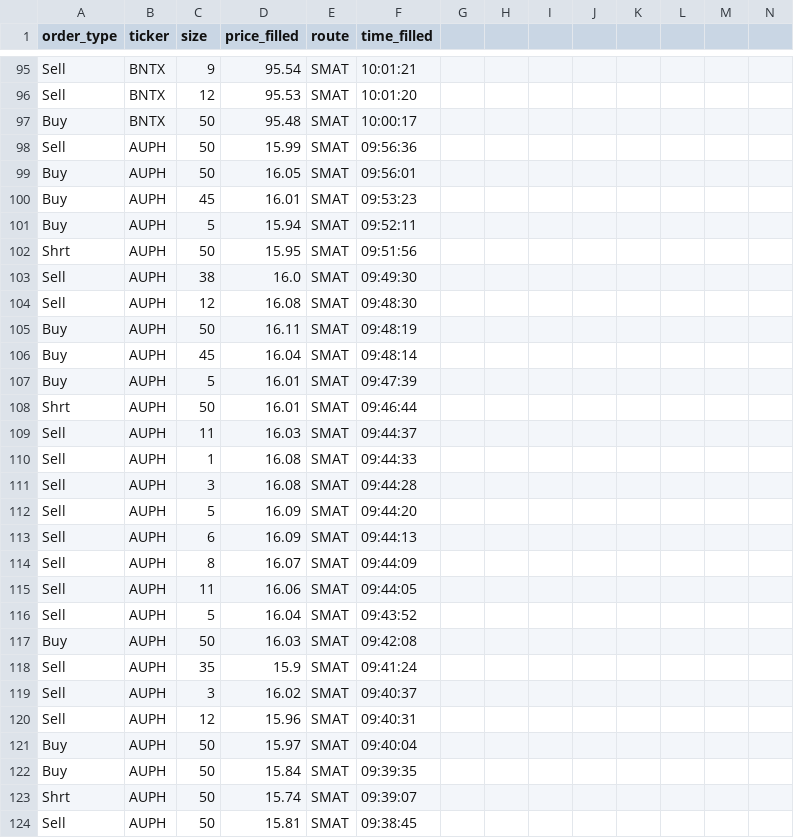
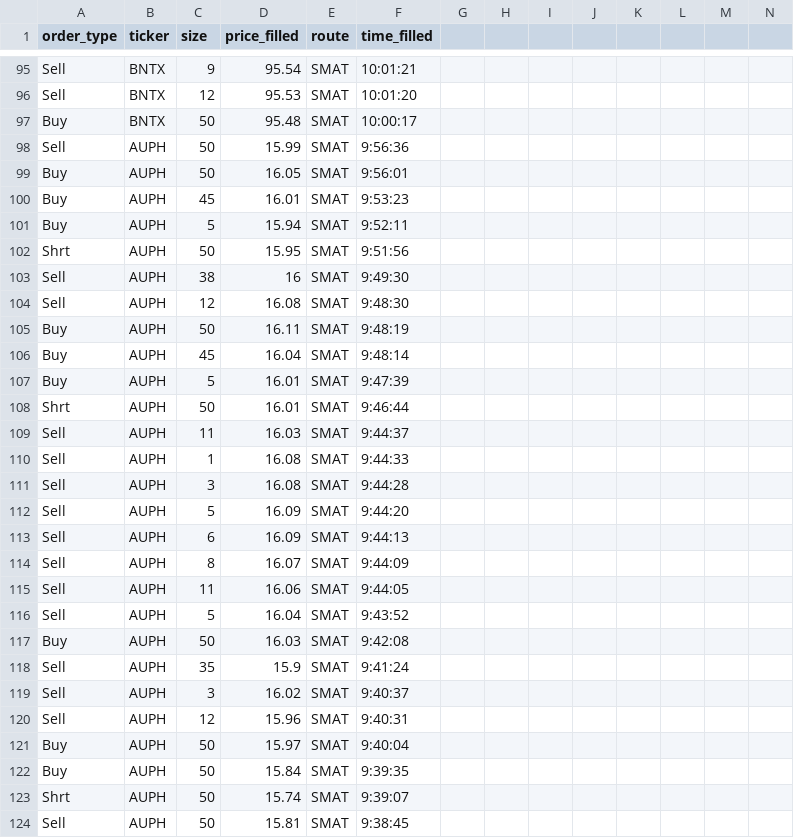
Before and after one commit to dogurasu/trade_analysis, a CSV file: trading_data/7-22-2020/7-22-2020_altered.csv, drawn as a sheet; only a part is shown, gaps mark what is left out; the diff covers the shown part only.

```diff
--- a/trading_data/7-22-2020/7-22-2020_altered.csv
+++ b/trading_data/7-22-2020/7-22-2020_altered.csv
@@ -98,27 +98,27 @@ Buy,BNTX,50,95.48,SMAT,10:00:17
-Sell,AUPH,50,15.99,SMAT,09:56:36
-Buy,AUPH,50,16.05,SMAT,09:56:01
-Buy,AUPH,45,16.01,SMAT,09:53:23
-Buy,AUPH,5,15.94,SMAT,09:52:11
-Shrt,AUPH,50,15.95,SMAT,09:51:56
-Sell,AUPH,38,16.0,SMAT,09:49:30
-Sell,AUPH,12,16.08,SMAT,09:48:30
-Buy,AUPH,50,16.11,SMAT,09:48:19
-Buy,AUPH,45,16.04,SMAT,09:48:14
-Buy,AUPH,5,16.01,SMAT,09:47:39
-Shrt,AUPH,50,16.01,SMAT,09:46:44
-Sell,AUPH,11,16.03,SMAT,09:44:37
-Sell,AUPH,1,16.08,SMAT,09:44:33
-Sell,AUPH,3,16.08,SMAT,09:44:28
-Sell,AUPH,5,16.09,SMAT,09:44:20
-Sell,AUPH,6,16.09,SMAT,09:44:13
-Sell,AUPH,8,16.07,SMAT,09:44:09
-Sell,AUPH,11,16.06,SMAT,09:44:05
-Sell,AUPH,5,16.04,SMAT,09:43:52
-Buy,AUPH,50,16.03,SMAT,09:42:08
-Sell,AUPH,35,15.9,SMAT,09:41:24
-Sell,AUPH,3,16.02,SMAT,09:40:37
-Sell,AUPH,12,15.96,SMAT,09:40:31
-Buy,AUPH,50,15.97,SMAT,09:40:04
-Buy,AUPH,50,15.84,SMAT,09:39:35
-Shrt,AUPH,50,15.74,SMAT,09:39:07
-Sell,AUPH,50,15.81,SMAT,09:38:45
+Sell,AUPH,50,15.99,SMAT,9:56:36,,,,,,,,
+Buy,AUPH,50,16.05,SMAT,9:56:01,,,,,,,,
+Buy,AUPH,45,16.01,SMAT,9:53:23,,,,,,,,
+Buy,AUPH,5,15.94,SMAT,9:52:11,,,,,,,,
+Shrt,AUPH,50,15.95,SMAT,9:51:56,,,,,,,,
+Sell,AUPH,38,16,SMAT,9:49:30,,,,,,,,
+Sell,AUPH,12,16.08,SMAT,9:48:30,,,,,,,,
+Buy,AUPH,50,16.11,SMAT,9:48:19,,,,,,,,
+Buy,AUPH,45,16.04,SMAT,9:48:14,,,,,,,,
+Buy,AUPH,5,16.01,SMAT,9:47:39,,,,,,,,
+Shrt,AUPH,50,16.01,SMAT,9:46:44,,,,,,,,
+Sell,AUPH,11,16.03,SMAT,9:44:37,,,,,,,,
+Sell,AUPH,1,16.08,SMAT,9:44:33,,,,,,,,
+Sell,AUPH,3,16.08,SMAT,9:44:28,,,,,,,,
+Sell,AUPH,5,16.09,SMAT,9:44:20,,,,,,,,
+Sell,AUPH,6,16.09,SMAT,9:44:13,,,,,,,,
+Sell,AUPH,8,16.07,SMAT,9:44:09,,,,,,,,
+Sell,AUPH,11,16.06,SMAT,9:44:05,,,,,,,,
+Sell,AUPH,5,16.04,SMAT,9:43:52,,,,,,,,
+Buy,AUPH,50,16.03,SMAT,9:42:08,,,,,,,,
+Sell,AUPH,35,15.9,SMAT,9:41:24,,,,,,,,
+Sell,AUPH,3,16.02,SMAT,9:40:37,,,,,,,,
+Sell,AUPH,12,15.96,SMAT,9:40:31,,,,,,,,
+Buy,AUPH,50,15.97,SMAT,9:40:04,,,,,,,,
+Buy,AUPH,50,15.84,SMAT,9:39:35,,,,,,,,
+Shrt,AUPH,50,15.74,SMAT,9:39:07,,,,,,,,
+Sell,AUPH,50,15.81,SMAT,9:38:45,,,,,,,,
```
Also changed, not shown: 3 added rows, 3 removed rows and 6 edited cells elsewhere in this file, 37 other files.
